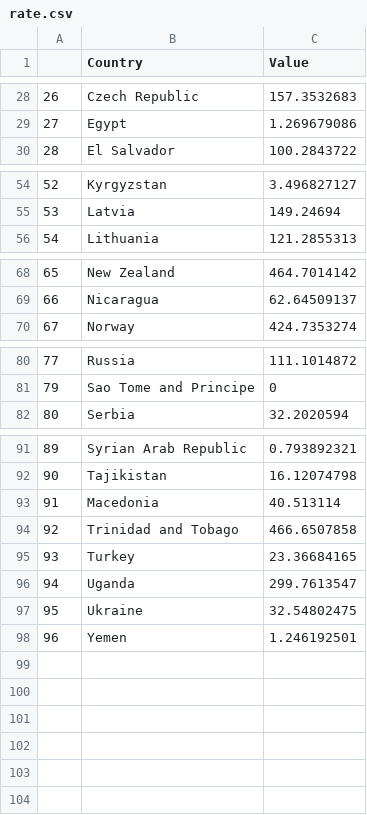
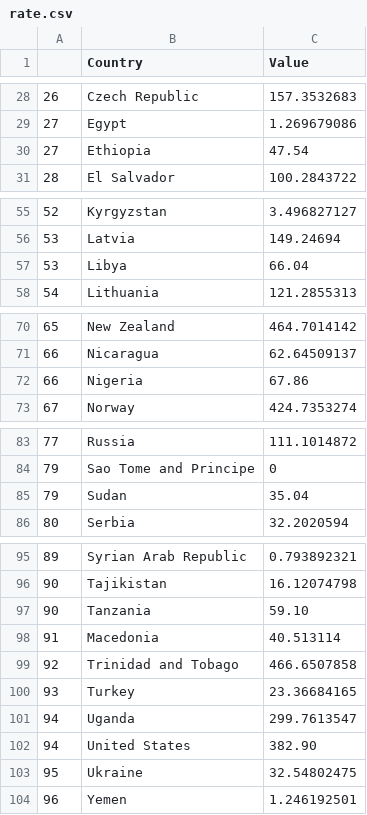
Before and after one commit to wenqii09/FIT3179_A2, a CSV file: data/rate.csv, drawn as a sheet; only a part is shown, gaps mark what is left out; the diff names each change by its address in the sheet, - before the commit and + after, or states it on an @@ line.

Commit message:
Update rate.csv

```diff
--- a/data/rate.csv
+++ b/data/rate.csv
+row 30: 27 | Ethiopia | 47.54
+row 57: 53 | Libya | 66.04
+row 72: 66 | Nigeria | 67.86
+row 85: 79 | Sudan | 35.04
+row 97: 90 | Tanzania | 59.10
+row 102: 94 | United States | 382.90
```
